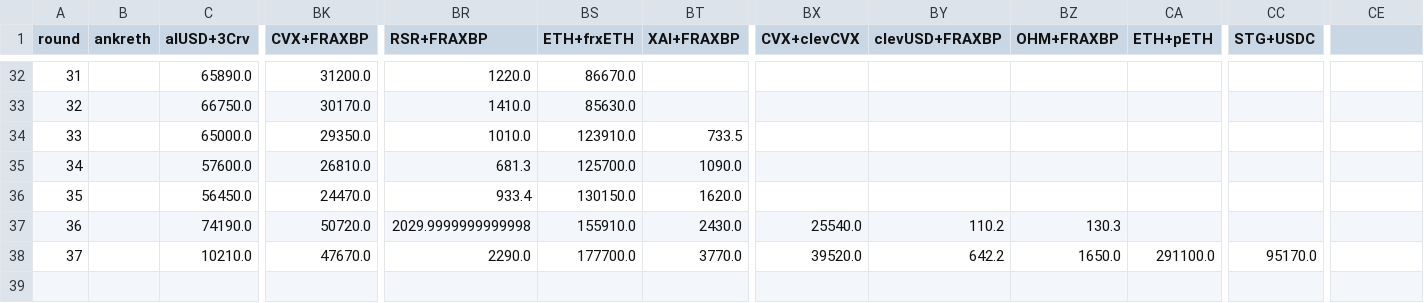
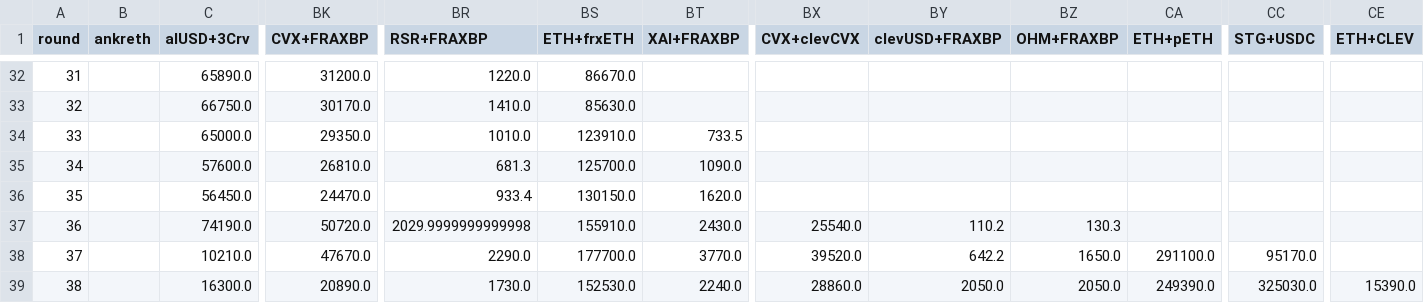
Before and after one commit to iamllanero/convex-streamlit, a CSV file: data/rounds-bribes.csv, drawn as a sheet; only a part is shown, gaps mark what is left out; rows hold the shown columns only; the diff names each change by its address in the sheet, - before the commit and + after, or states it on an @@ line.

Commit message:
Update round 38

```diff
--- a/data/rounds-bribes.csv
+++ b/data/rounds-bribes.csv
-CE1: (empty)
+CE1: ETH+CLEV
+row 39: 38 |  | 16300.0 | 20890.0 | 1730.0 | 152530.0 | 2240.0 | 28860.0 | 2050.0 | 2050.0 | 249390.0 | 325030.0 | 15390.0
```
Also changed, not shown: data/rounds-prices.csv.
